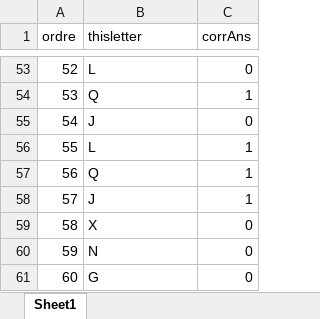
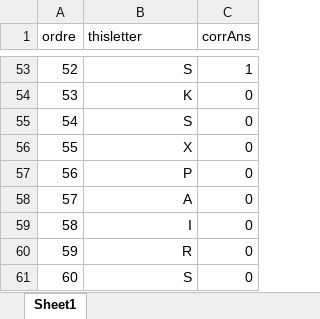
Before and after one commit to G2A0U/C3N3BACK, an Excel workbook: conditions.xlsx, sheet Sheet1, drawn as a sheet; only a part is shown, gaps mark what is left out; values as stored, in another font and other column widths than the file's, no borders; the diff covers the shown part only; the diff names each change by its address in the sheet, - before the commit and + after, or states it on an @@ line.

```diff
--- a/conditions.xlsx (sheet Sheet1)
+++ b/conditions.xlsx (sheet Sheet1)
-B53:B61 alignment: left
+B53:B61 alignment: right
-B53 (thisletter): L
+B53 (thisletter): S
-C53 (corrAns): 0
+C53 (corrAns): 1
-B54 (thisletter): Q
+B54 (thisletter): K
-C54 (corrAns): 1
+C54 (corrAns): 0
-B55 (thisletter): J
+B55 (thisletter): S
-B56 (thisletter): L
+B56 (thisletter): X
-C56:C58 (corrAns): 1
+C56:C58 (corrAns): 0
-B57 (thisletter): Q
+B57 (thisletter): P
-B58 (thisletter): J
+B58 (thisletter): A
-B59 (thisletter): X
+B59 (thisletter): I
-B60 (thisletter): N
+B60 (thisletter): R
-B61 (thisletter): G
+B61 (thisletter): S
```
Also changed, not shown: 65 edited cells and cell formats elsewhere in this sheet.
